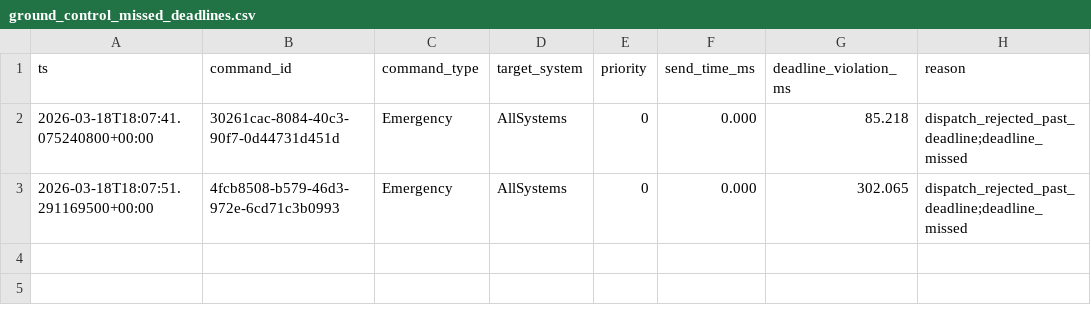
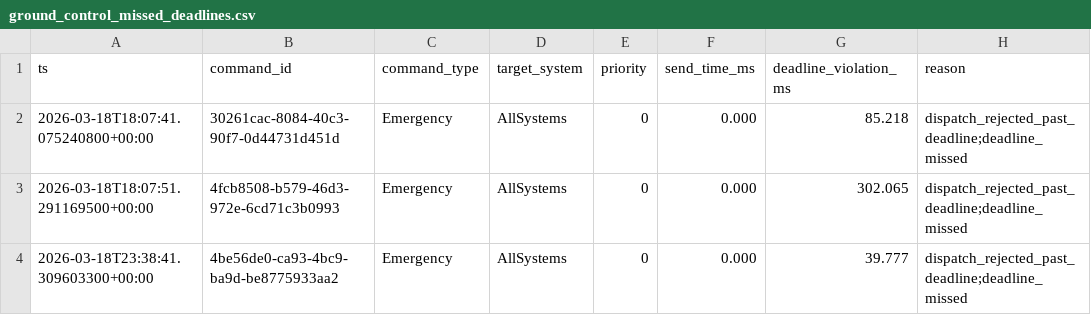
Before and after one commit to Tyyyyy20/RTS-Assignment, a CSV file: ground_control/logs/ground_control_missed_deadlines.csv, drawn as a sheet; the diff names each change by its address in the sheet, - before the commit and + after, or states it on an @@ line.

```diff
--- a/ground_control/logs/ground_control_missed_deadlines.csv
+++ b/ground_control/logs/ground_control_missed_deadlines.csv
+row 4: 2026-03-18T23:38:41.309603300+00:00 | 4be56de0-ca93-4bc9-ba9d-be8775933aa2 | Emergency | AllSystems | 0 | 0.000 | 39.777 | dispatch_rejected_past_deadline;deadline_missed
```
Also changed, not shown: ground_control/logs/ground_control_critical_alerts.csv, satellite_ocs/logs/faults.csv, 10 other files.
